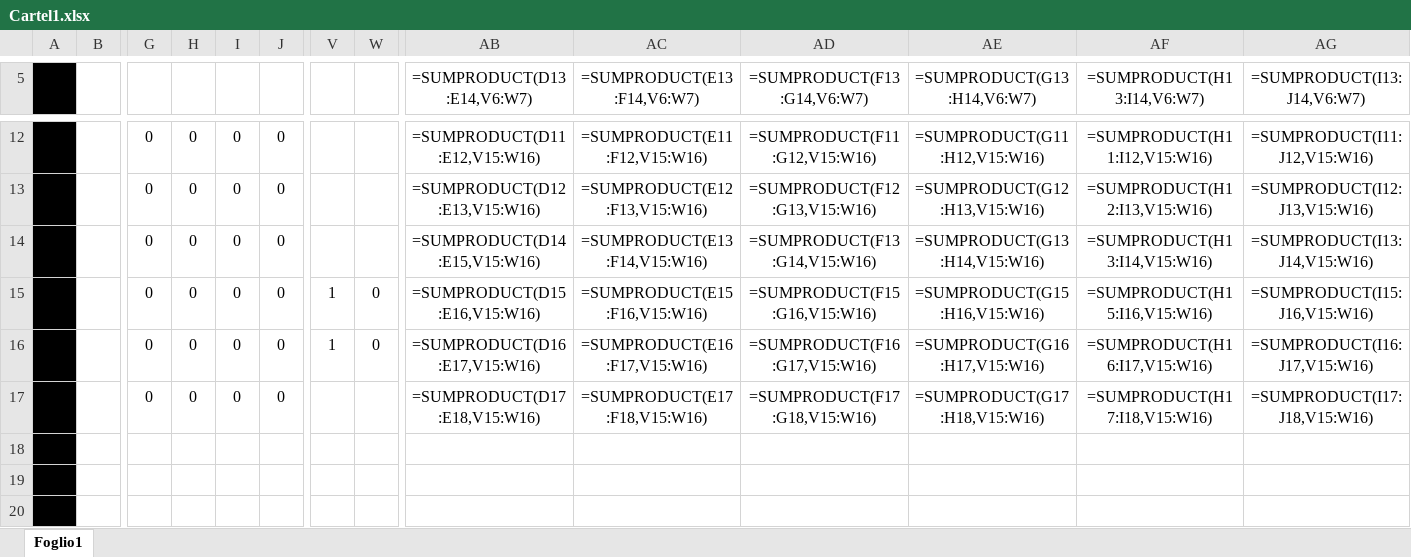
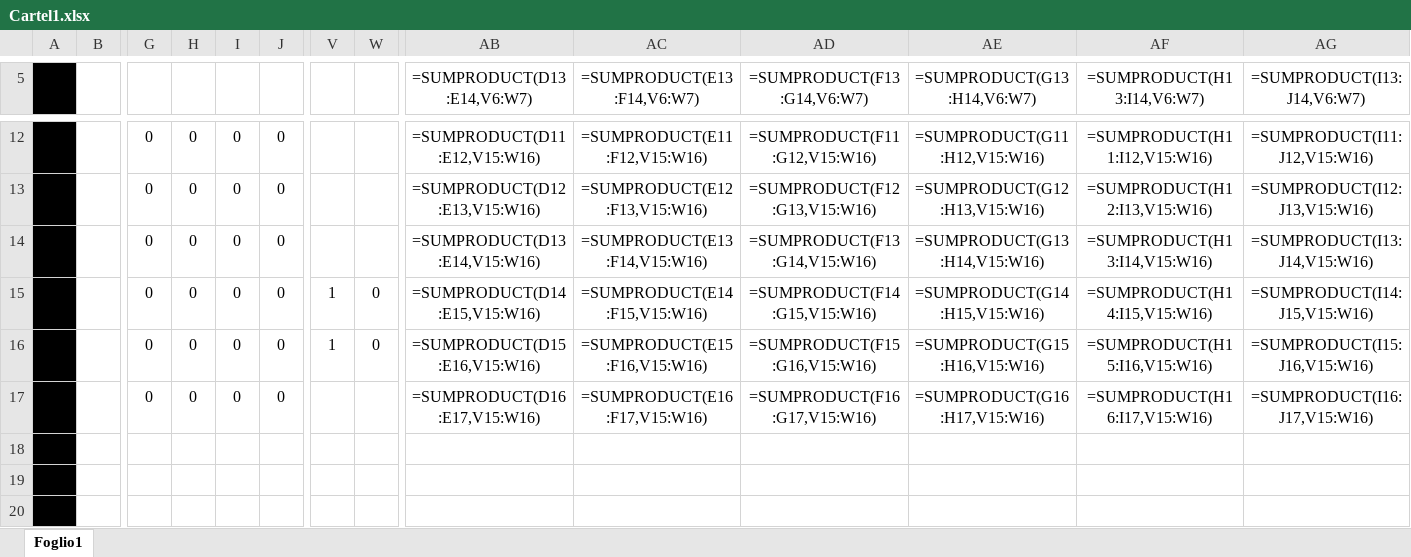
Before and after one commit to framilano/CNNWithExcel, an Excel workbook: Cartel1.xlsx, sheet Foglio1, drawn as a sheet; only a part is shown, gaps mark what is left out; values as stored, in another font and other column widths than the file's, no borders; formulas are shown in place of their values; conditional formats not drawn; removed rows and columns are numbered as before the commit, all else as after; rows hold the shown columns only; the diff names each change by its address in the sheet, - before the commit and + after, or states it on an @@ line.

Commit message:
Add files via upload

```diff
--- a/Cartel1.xlsx (sheet Foglio1)
+++ b/Cartel1.xlsx (sheet Foglio1)
-AB14 (=SUMPRODUCT(D13:E14,V6:W7)): =SUMPRODUCT(D14:E15,V15:W16)
+AB14 (=SUMPRODUCT(D13:E14,V6:W7)): =SUMPRODUCT(D13:E14,V15:W16)
+row 15:  |  | 0 | 0 | 0 | 0 | 1 | 0 | =SUMPRODUCT(D14:E15,V15:W16) | =SUMPRODUCT(E14:F15,V15:W16) | =SUMPRODUCT(F14:G15,V15:W16) | =SUMPRODUCT(G14:H15,V15:W16) | =SUMPRODUCT(H14:I15,V15:W16) | =SUMPRODUCT(I14:J15,V15:W16)
-V17: 1
+V17: (empty)
-W17: 0
+W17: (empty)
-row 17:  |  | 0 | 0 | 0 | 0 |  |  | =SUMPRODUCT(D17:E18,V15:W16) | =SUMPRODUCT(E17:F18,V15:W16) | =SUMPRODUCT(F17:G18,V15:W16) | =SUMPRODUCT(G17:H18,V15:W16) | =SUMPRODUCT(H17:I18,V15:W16) | =SUMPRODUCT(I17:J18,V15:W16)
```
